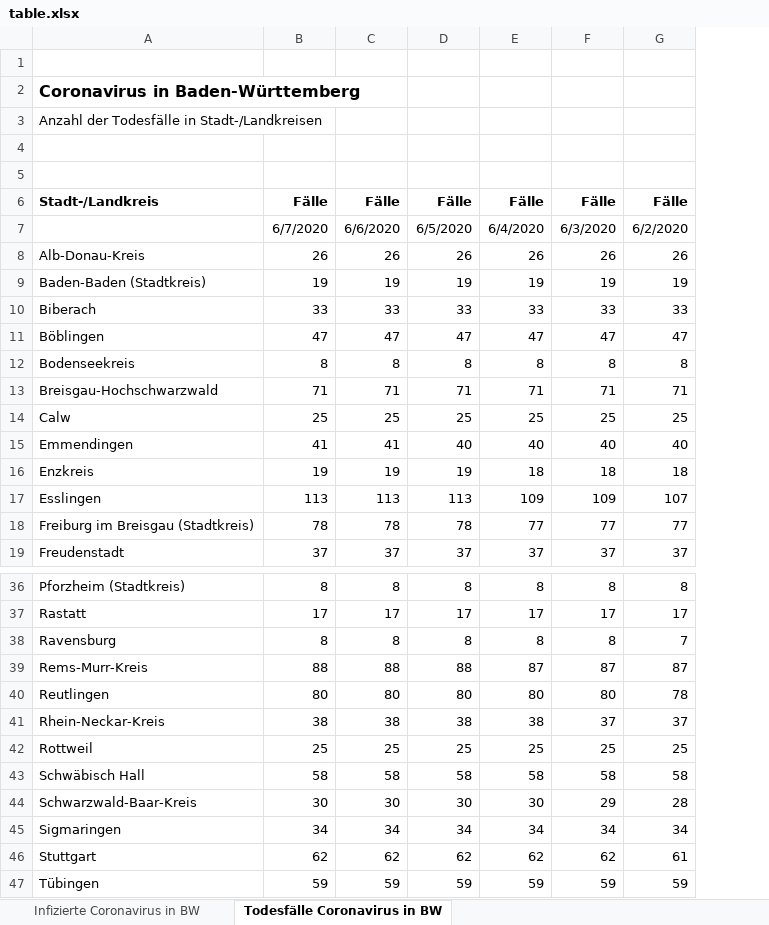
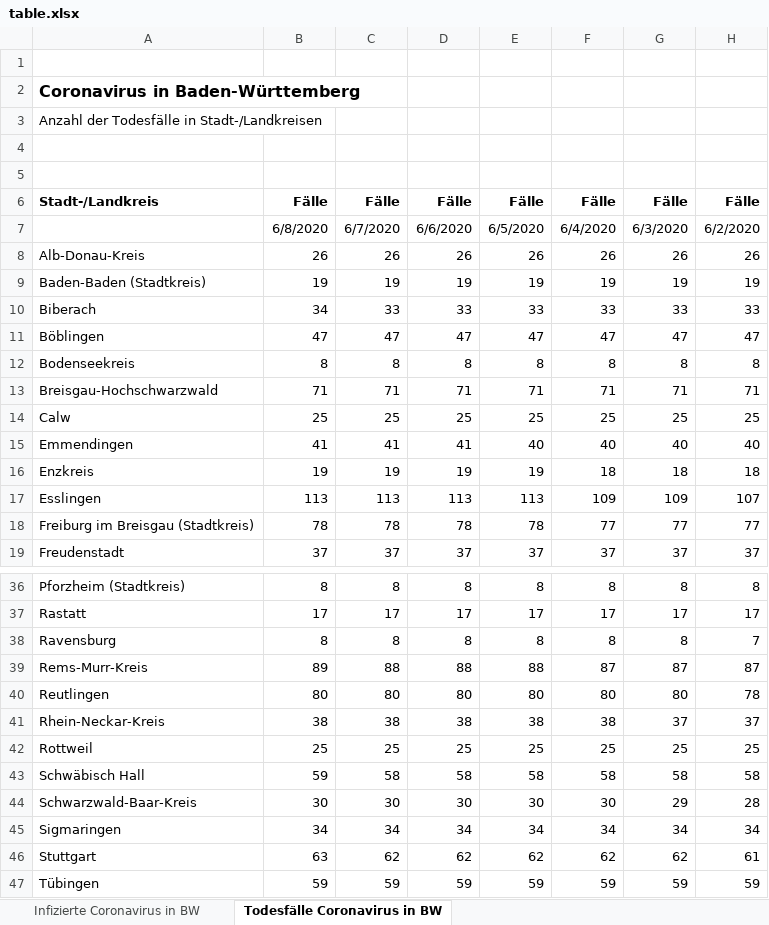
Before and after one commit to taufanardi/BW-corona-map, an Excel workbook: assets/table.xlsx, sheet Todesfälle Coronavirus in BW, drawn as a sheet; only a part is shown, gaps mark what is left out; values as stored, in another font and other column widths than the file's, no borders; the diff covers the shown part only; the diff names each change by its address in the sheet, - before the commit and + after, or states it on an @@ line.

```diff
--- a/assets/table.xlsx (sheet Todesfälle Coronavirus in BW)
+++ b/assets/table.xlsx (sheet Todesfälle Coronavirus in BW)
+column E, rows 6-19: Fälle | 6/5/2020 | 26 | 19 | 33 | 47 | 8 | 71 | 25 | 40 | 19 | 113 | 78 | 37; rows 36-47: 8 | 17 | 8 | 88 | 80 | 38 | 25 | 58 | 30 | 34 | 62 | 59
-B7: 6/7/2020
+B7: 6/8/2020
-C7: 6/6/2020
+C7: 6/7/2020
-D7: 6/5/2020
+D7: 6/6/2020
-B10: 33
+B10: 34
-D15: 40
+D15: 41
-B39: 88
+B39: 89
-B43: 58
+B43: 59
-B46: 62
+B46: 63
```
Also changed, not shown: 2 edited cells elsewhere in this sheet, sheet Infizierte Coronavirus in BW, formulas that keep their value, 2 other files.
